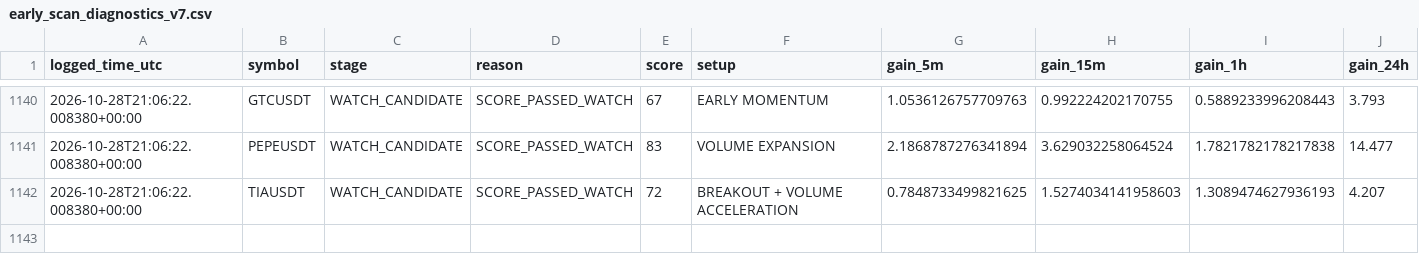
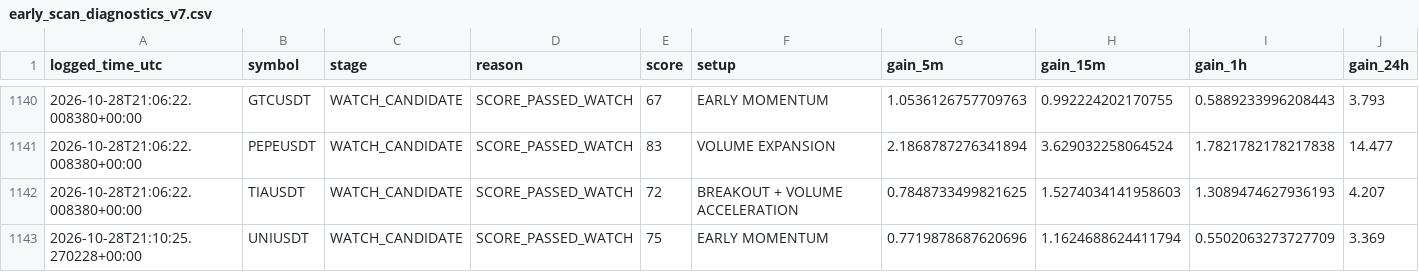
Before and after one commit to solom20232007/v7, a CSV file: early_scan_diagnostics_v7.csv, drawn as a sheet; only a part is shown, gaps mark what is left out; rows hold the shown columns only; the diff names each change by its address in the sheet, - before the commit and + after, or states it on an @@ line.

```diff
--- a/early_scan_diagnostics_v7.csv
+++ b/early_scan_diagnostics_v7.csv
+row 1143: 2026-10-28T21:10:25.270228+00:00 | UNIUSDT | WATCH_CANDIDATE | SCORE_PASSED_WATCH | 75 | EARLY MOMENTUM | 0.7719878687620696 | 1.1624688624411794 | 0.5502063273727709 | 3.369
```
Also changed, not shown: early_watch_log_v7.csv, 1 other file.
